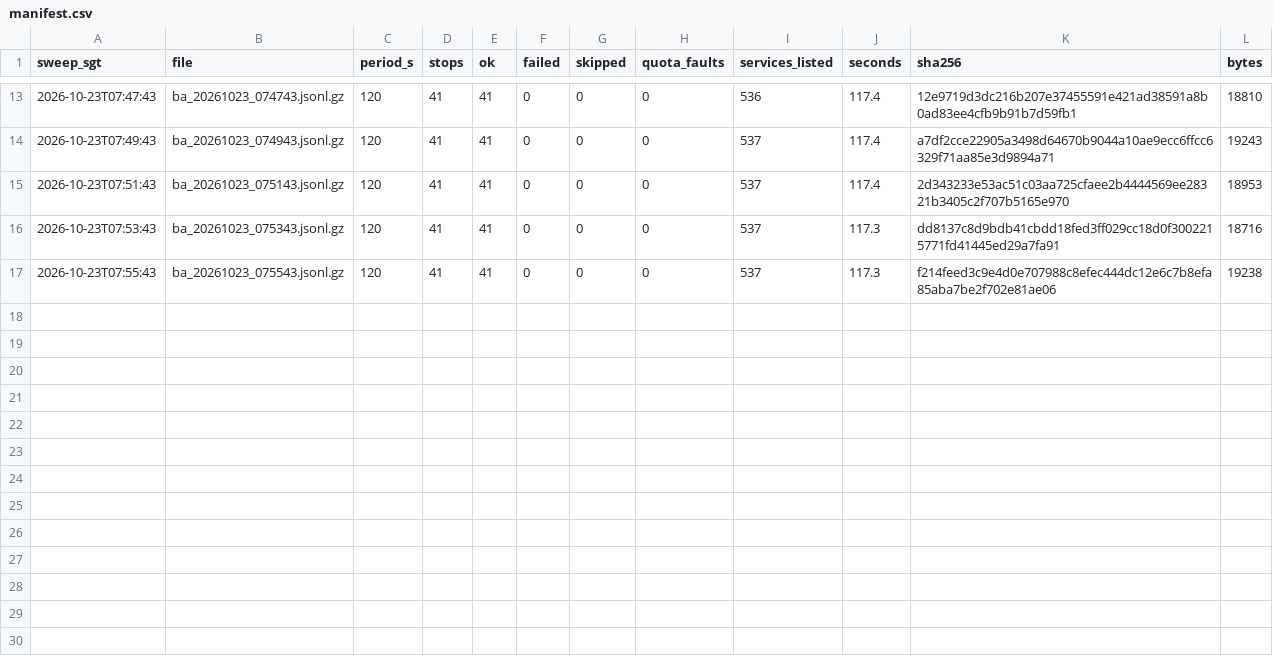
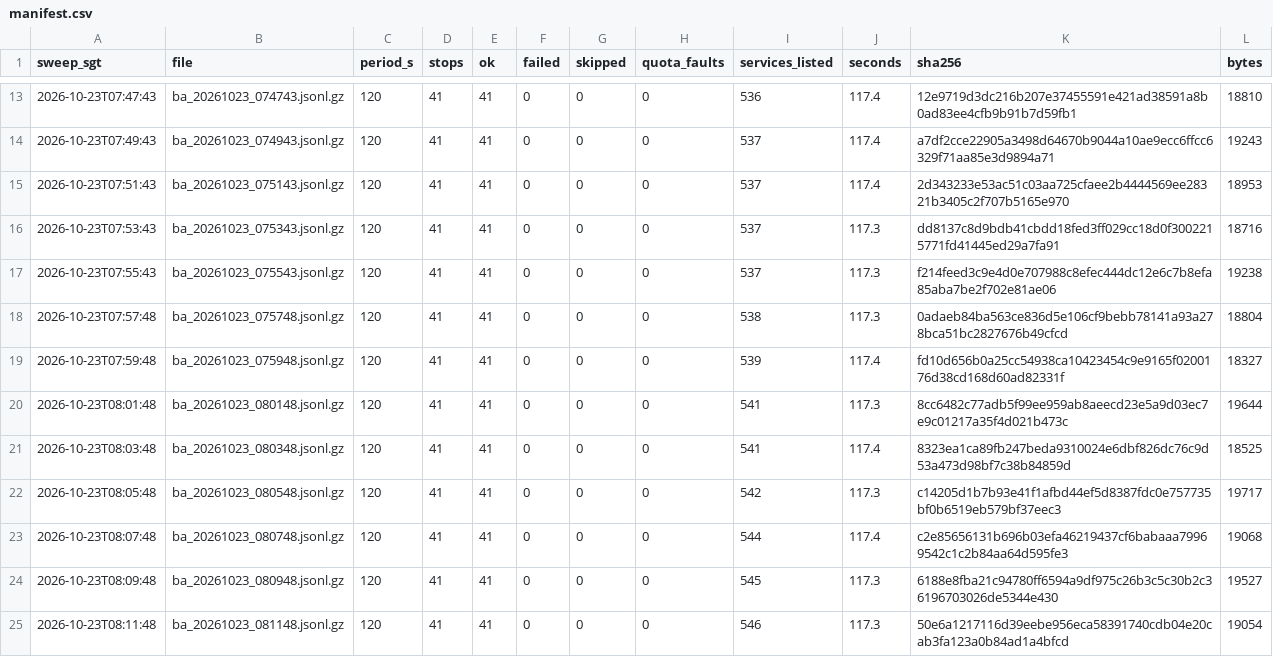
Before and after one commit to LUOaini1213/sg-bus-network-monitor, a CSV file: data/raw/busarrival/2026-10-23/manifest.csv, drawn as a sheet; only a part is shown, gaps mark what is left out.

```diff
--- a/data/raw/busarrival/2026-10-23/manifest.csv
+++ b/data/raw/busarrival/2026-10-23/manifest.csv
@@ -17 +17,9 @@ sweep_sgt,file,period_s,stops,ok,failed,skipped,quota_faults,services_listed,sec
 2026-10-23T07:55:43,ba_20261023_075543.jsonl.gz,120,41,41,0,0,0,537,117.3,f214feed3c9e4d0e707988c8efec444dc12e6c7b8efa85aba7be2f702e81ae06,19238
+2026-10-23T07:57:48,ba_20261023_075748.jsonl.gz,120,41,41,0,0,0,538,117.3,0adaeb84ba563ce836d5e106cf9bebb78141a93a278bca51bc2827676b49cfcd,18804
+2026-10-23T07:59:48,ba_20261023_075948.jsonl.gz,120,41,41,0,0,0,539,117.4,fd10d656b0a25cc54938ca10423454c9e9165f0200176d38cd168d60ad82331f,18327
+2026-10-23T08:01:48,ba_20261023_080148.jsonl.gz,120,41,41,0,0,0,541,117.3,8cc6482c77adb5f99ee959ab8aeecd23e5a9d03ec7e9c01217a35f4d021b473c,19644
+2026-10-23T08:03:48,ba_20261023_080348.jsonl.gz,120,41,41,0,0,0,541,117.4,8323ea1ca89fb247beda9310024e6dbf826dc76c9d53a473d98bf7c38b84859d,18525
+2026-10-23T08:05:48,ba_20261023_080548.jsonl.gz,120,41,41,0,0,0,542,117.3,c14205d1b7b93e41f1afbd44ef5d8387fdc0e757735bf0b6519eb579bf37eec3,19717
+2026-10-23T08:07:48,ba_20261023_080748.jsonl.gz,120,41,41,0,0,0,544,117.4,c2e85656131b696b03efa46219437cf6babaaa79969542c1c2b84aa64d595fe3,19068
+2026-10-23T08:09:48,ba_20261023_080948.jsonl.gz,120,41,41,0,0,0,545,117.3,6188e8fba21c94780ff6594a9df975c26b3c5c30b2c36196703026de5344e430,19527
+2026-10-23T08:11:48,ba_20261023_081148.jsonl.gz,120,41,41,0,0,0,546,117.3,50e6a1217116d39eebe956eca58391740cdb04e20cab3fa123a0b84ad1a4bfcd,19054
```
Also changed, not shown: 8 other files.
